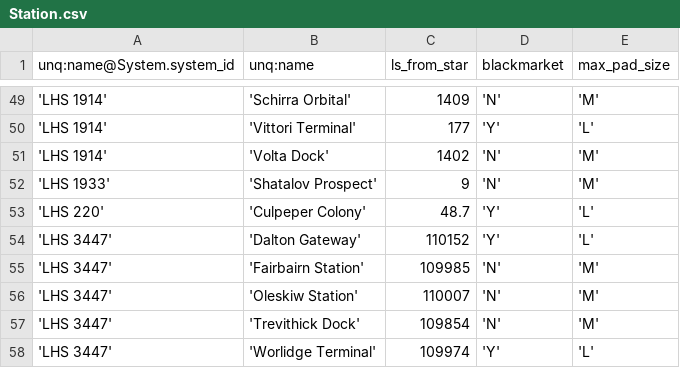
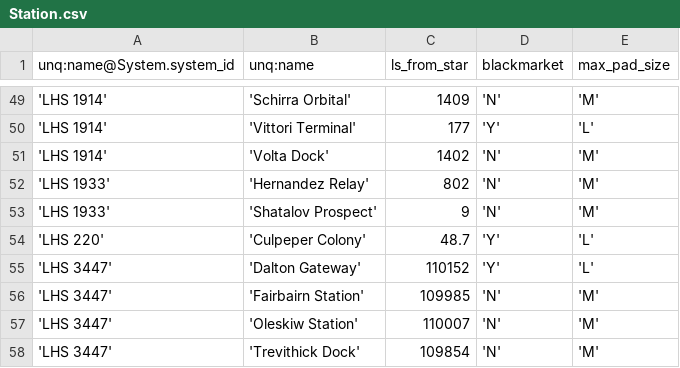
Before and after one commit to EliteDangerous/tradedangerous, a CSV file: data/Station.csv, drawn as a sheet; only a part is shown, gaps mark what is left out; the shorter side is filled out with more unchanged rows; the diff names each change by its address in the sheet, - before the commit and + after, or states it on an @@ line.

Commit message:
New station: LHS 1933/Hernandez Relay

```diff
--- a/data/Station.csv
+++ b/data/Station.csv
+row 52: 'LHS 1933' | 'Hernandez Relay' | 802 | 'N' | 'M'
```
Also changed, not shown: data/StationAttributes.csv.
